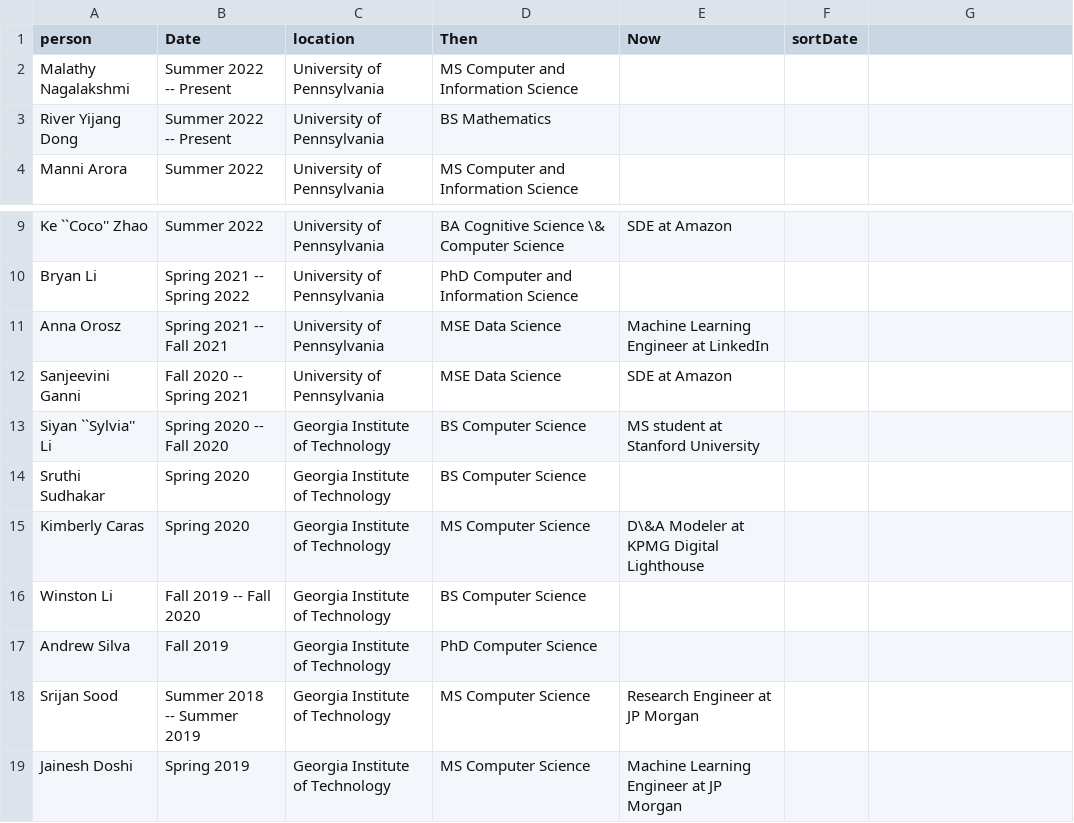
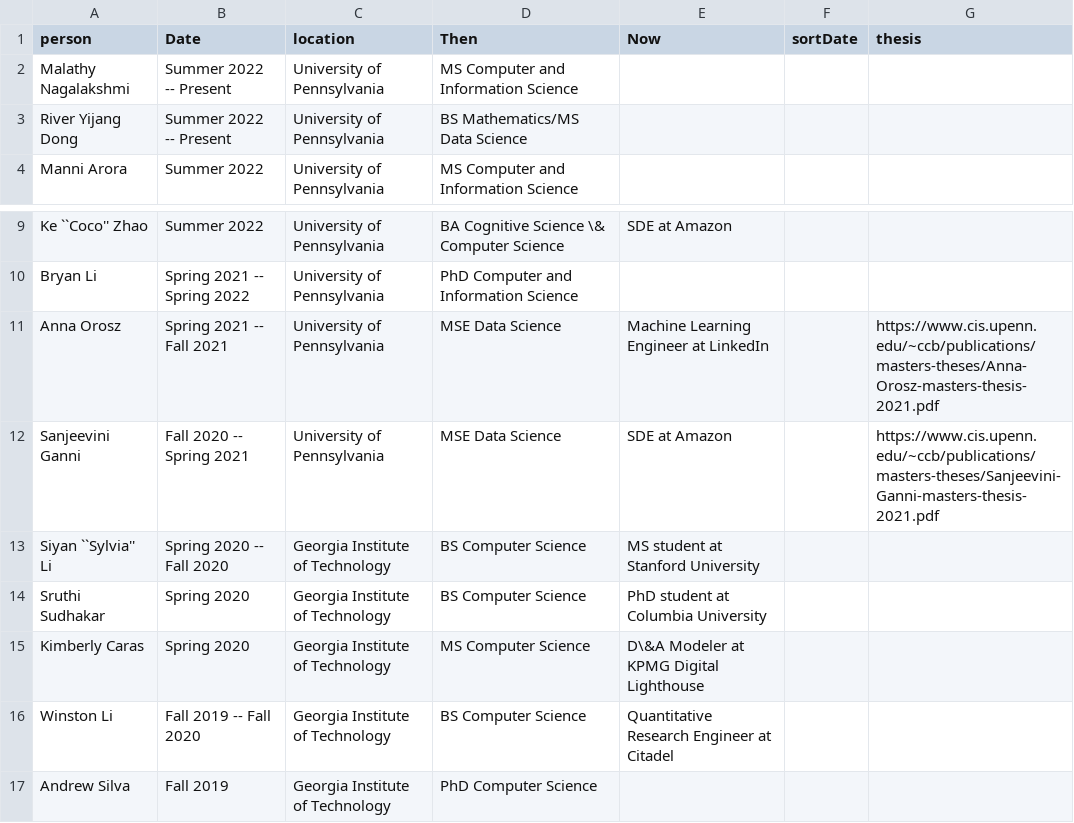
Before and after one commit to lara-martin/CV, a CSV file: cv/mentoring.csv, drawn as a sheet; only a part is shown, gaps mark what is left out; the shorter side is filled out with more unchanged rows; the diff names each change by its address in the sheet, - before the commit and + after, or states it on an @@ line.

```diff
--- a/cv/mentoring.csv
+++ b/cv/mentoring.csv
-G1: (empty)
+G1: thesis
-D3 (Then): BS Mathematics
+D3 (Then): BS Mathematics/MS Data Science
-G11 (thesis): (empty)
+G11 (thesis): https://www.cis.upenn.edu/~ccb/publications/masters-theses/Anna-Orosz-masters-thesis-2021.pdf
-G12 (thesis): (empty)
+G12 (thesis): https://www.cis.upenn.edu/~ccb/publications/masters-theses/Sanjeevini-Ganni-masters-thesis-2021.pdf
-E14 (Now): (empty)
+E14 (Now): PhD student at Columbia University
-E16 (Now): (empty)
+E16 (Now): Quantitative Research Engineer at Citadel
```
Also changed, not shown: cv/organizing.csv, 6 other files.
